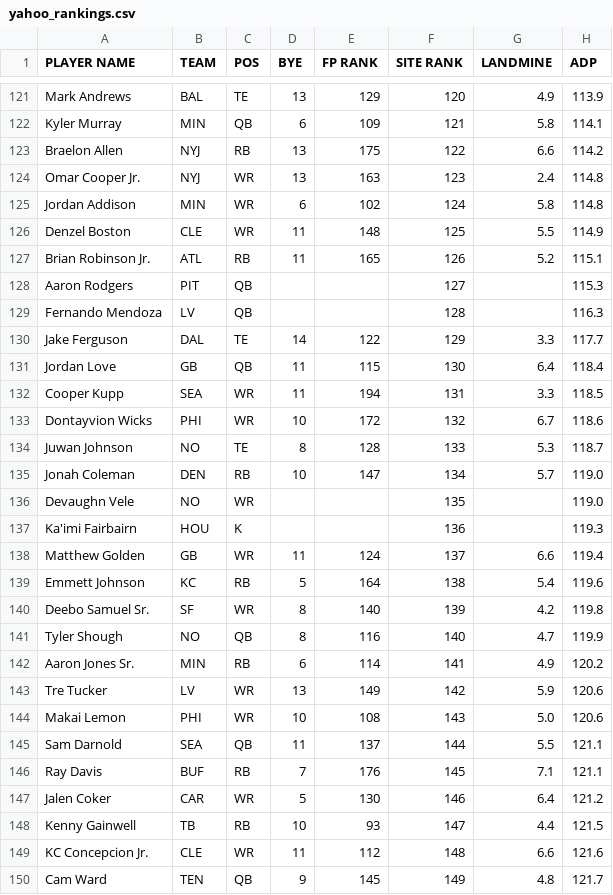
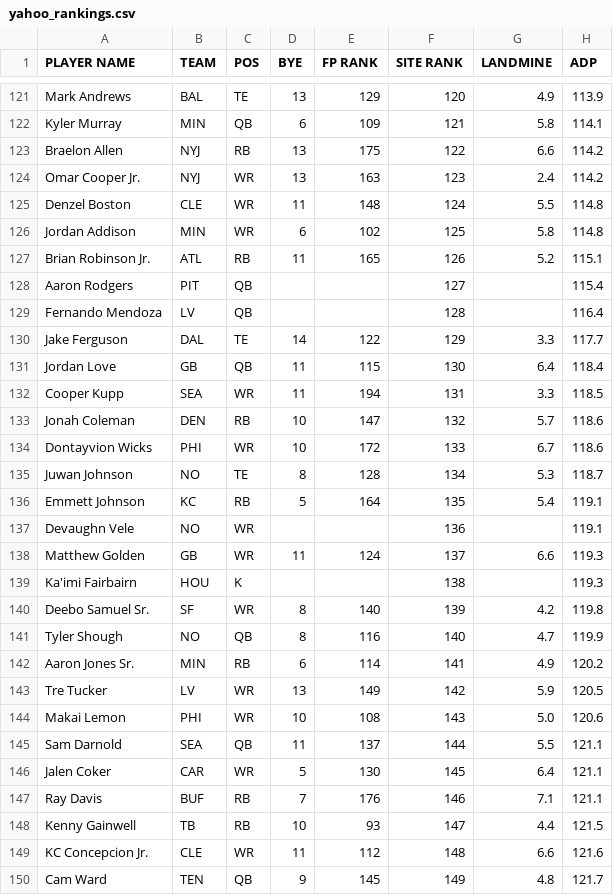
Before and after one commit to iacobgagnemontcalm-lang/MockDraft, a CSV file: yahoo_rankings.csv, drawn as a sheet; only a part is shown, gaps mark what is left out; the diff covers the shown part only.

```diff
--- a/yahoo_rankings.csv
+++ b/yahoo_rankings.csv
@@ -123,8 +123,8 @@ Kyler Murray,MIN,QB,6,109,121,5.8,114.1
 Braelon Allen,NYJ,RB,13,175,122,6.6,114.2
-Omar Cooper Jr.,NYJ,WR,13,163,123,2.4,114.8
-Jordan Addison,MIN,WR,6,102,124,5.8,114.8
-Denzel Boston,CLE,WR,11,148,125,5.5,114.9
+Omar Cooper Jr.,NYJ,WR,13,163,123,2.4,114.2
+Denzel Boston,CLE,WR,11,148,124,5.5,114.8
+Jordan Addison,MIN,WR,6,102,125,5.8,114.8
 Brian Robinson Jr.,ATL,RB,11,165,126,5.2,115.1
-Aaron Rodgers,PIT,QB,,,127,,115.3
-Fernando Mendoza,LV,QB,,,128,,116.3
+Aaron Rodgers,PIT,QB,,,127,,115.4
+Fernando Mendoza,LV,QB,,,128,,116.4
 Jake Ferguson,DAL,TE,14,122,129,3.3,117.7
@@ -132,9 +132,9 @@ Jordan Love,GB,QB,11,115,130,6.4,118.4
 Cooper Kupp,SEA,WR,11,194,131,3.3,118.5
-Dontayvion Wicks,PHI,WR,10,172,132,6.7,118.6
-Juwan Johnson,NO,TE,8,128,133,5.3,118.7
-Jonah Coleman,DEN,RB,10,147,134,5.7,119.0
-Devaughn Vele,NO,WR,,,135,,119.0
-Ka'imi Fairbairn,HOU,K,,,136,,119.3
-Matthew Golden,GB,WR,11,124,137,6.6,119.4
-Emmett Johnson,KC,RB,5,164,138,5.4,119.6
+Jonah Coleman,DEN,RB,10,147,132,5.7,118.6
+Dontayvion Wicks,PHI,WR,10,172,133,6.7,118.6
+Juwan Johnson,NO,TE,8,128,134,5.3,118.7
+Emmett Johnson,KC,RB,5,164,135,5.4,119.1
+Devaughn Vele,NO,WR,,,136,,119.1
+Matthew Golden,GB,WR,11,124,137,6.6,119.3
+Ka'imi Fairbairn,HOU,K,,,138,,119.3
 Deebo Samuel Sr.,SF,WR,8,140,139,4.2,119.8
@@ -142,7 +142,7 @@ Tyler Shough,NO,QB,8,116,140,4.7,119.9
 Aaron Jones Sr.,MIN,RB,6,114,141,4.9,120.2
-Tre Tucker,LV,WR,13,149,142,5.9,120.6
+Tre Tucker,LV,WR,13,149,142,5.9,120.5
 Makai Lemon,PHI,WR,10,108,143,5.0,120.6
 Sam Darnold,SEA,QB,11,137,144,5.5,121.1
-Ray Davis,BUF,RB,7,176,145,7.1,121.1
-Jalen Coker,CAR,WR,5,130,146,6.4,121.2
+Jalen Coker,CAR,WR,5,130,145,6.4,121.1
+Ray Davis,BUF,RB,7,176,146,7.1,121.1
 Kenny Gainwell,TB,RB,10,93,147,4.4,121.5
```
Also changed, not shown: 2 added rows, 2 removed rows and 15 edited cells elsewhere in this file, adp_rankings.csv, espn_rankings.csv, 1 other file.
